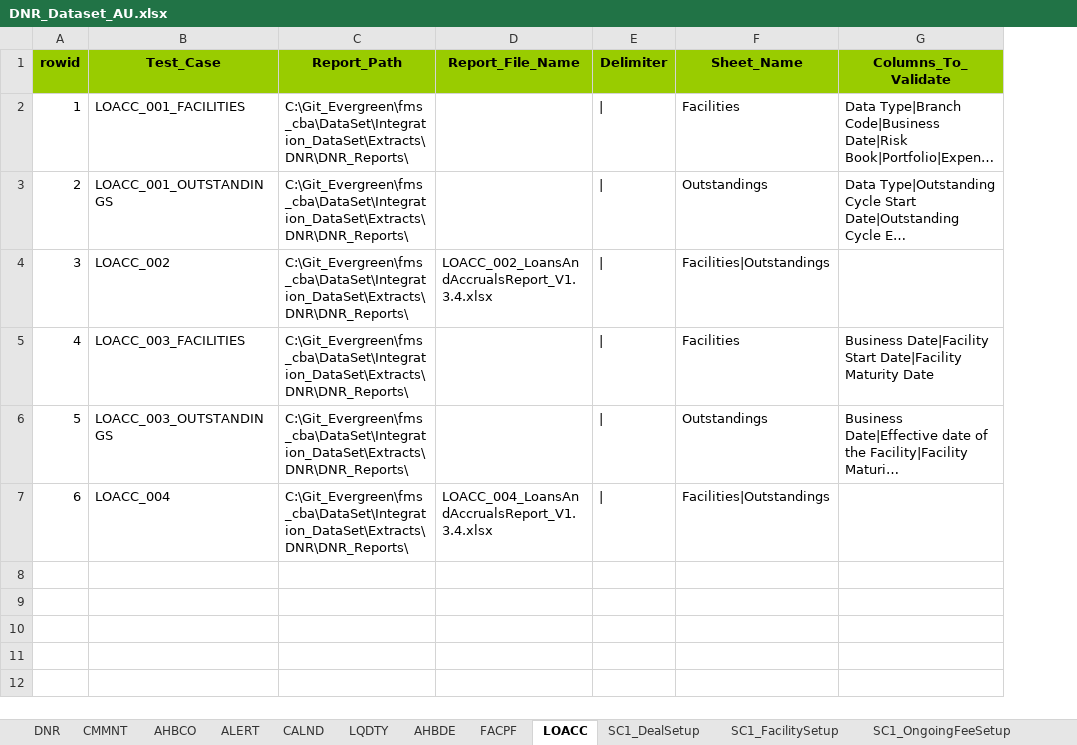
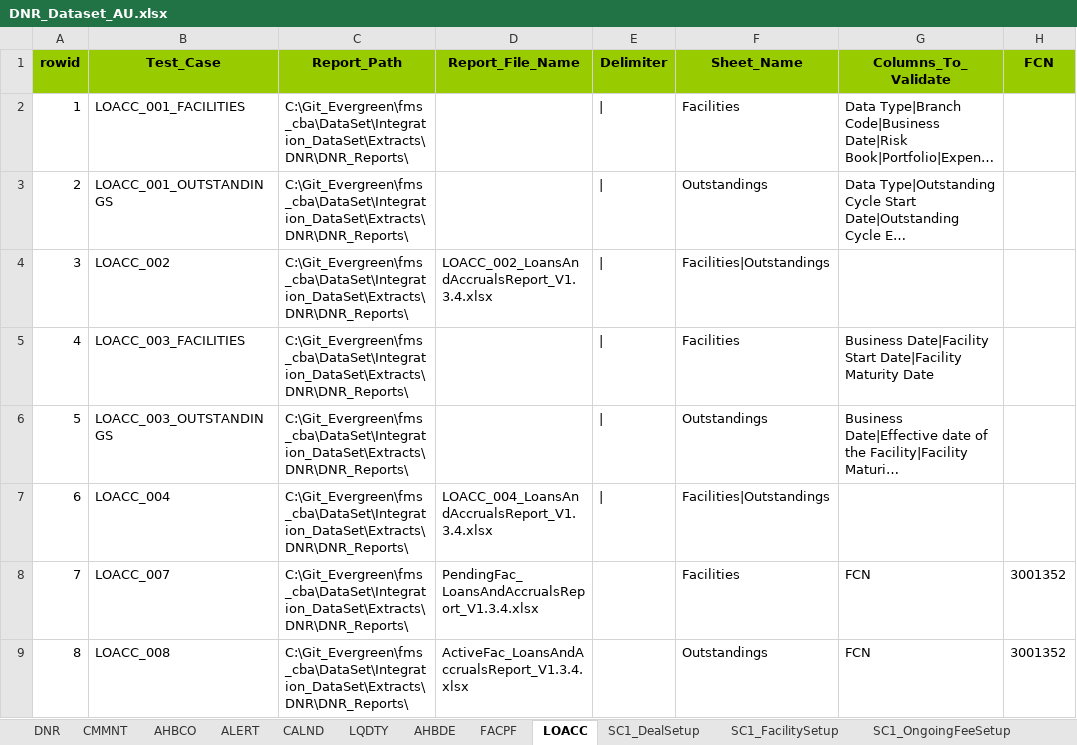
Before and after one commit to shirleenhong/automation-loan-application-cba, an Excel workbook: DataSet/Integration_DataSet/Extracts/DNR/DNR_Dataset_AU.xlsx, sheet LOACC, drawn as a sheet; long unchanged cells end in …; values as stored, in another font and other column widths than the file's, no borders; the diff names each change by its address in the sheet, - before the commit and + after, or states it on an @@ line.

```diff
--- a/DataSet/Integration_DataSet/Extracts/DNR/DNR_Dataset_AU.xlsx (sheet LOACC)
+++ b/DataSet/Integration_DataSet/Extracts/DNR/DNR_Dataset_AU.xlsx (sheet LOACC)
+column H (FCN), empty
+row 8: 7 | LOACC_007 | C:\Git_Evergreen\fms_cba\DataSet\Integration_DataSet\Extracts\DNR\DNR_Reports\ | PendingFac_LoansAndAccrualsReport_V1.3.4.xlsx |  | Facilities | FCN | 3001352
+row 9: 8 | LOACC_008 | C:\Git_Evergreen\fms_cba\DataSet\Integration_DataSet\Extracts\DNR\DNR_Reports\ | ActiveFac_LoansAndAccrualsReport_V1.3.4.xlsx |  | Outstandings | FCN | 3001352
```
Also changed, not shown: sheet SC2_LoanDrawdown, sheet SC1_LoanDrawdown, sheet DNR, sheet FACPF, sheet SC1_PrimaryAllocation, sheet SC1_FacilitySetup, 7 more sheets, 4 other files.
